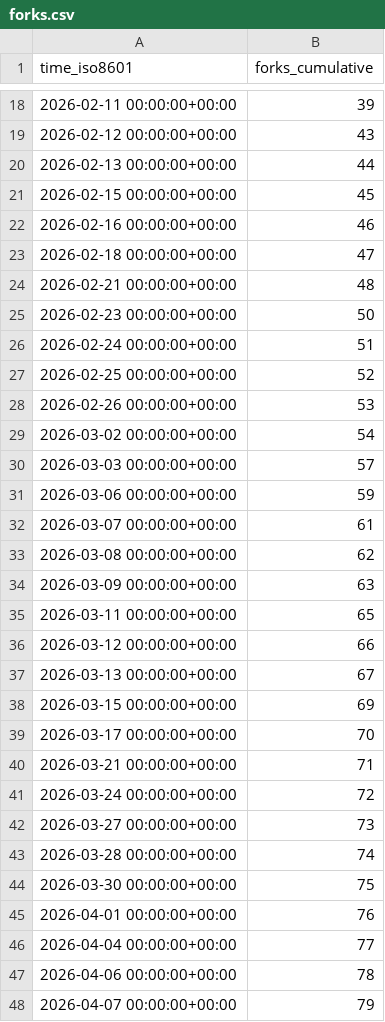
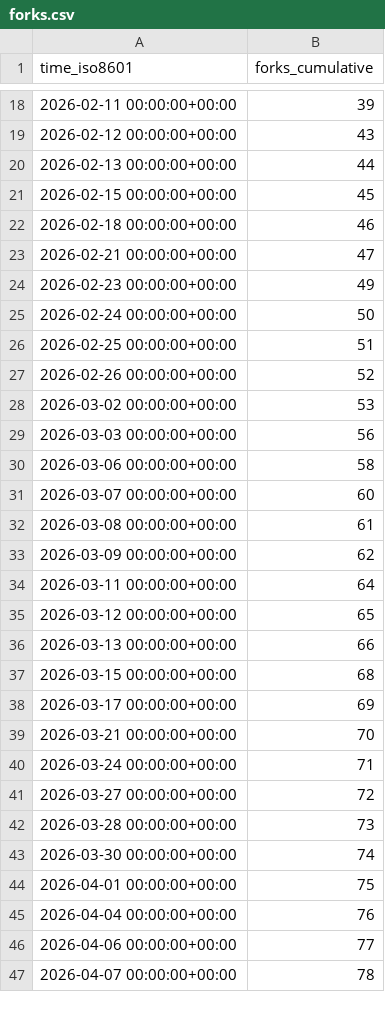
Before and after one commit to Silesian-Phoenix/bambuddy-rc522, a CSV file: maziggy/bambuddy/ghrs-data/forks.csv, drawn as a sheet; only a part is shown, gaps mark what is left out; the diff covers the shown part only.

```diff
--- a/maziggy/bambuddy/ghrs-data/forks.csv
+++ b/maziggy/bambuddy/ghrs-data/forks.csv
@@ -21,28 +21,27 @@ time_iso8601,forks_cumulative
 2026-02-15 00:00:00+00:00,45
-2026-02-16 00:00:00+00:00,46
-2026-02-18 00:00:00+00:00,47
-2026-02-21 00:00:00+00:00,48
-2026-02-23 00:00:00+00:00,50
-2026-02-24 00:00:00+00:00,51
-2026-02-25 00:00:00+00:00,52
-2026-02-26 00:00:00+00:00,53
-2026-03-02 00:00:00+00:00,54
-2026-03-03 00:00:00+00:00,57
-2026-03-06 00:00:00+00:00,59
-2026-03-07 00:00:00+00:00,61
-2026-03-08 00:00:00+00:00,62
-2026-03-09 00:00:00+00:00,63
-2026-03-11 00:00:00+00:00,65
-2026-03-12 00:00:00+00:00,66
-2026-03-13 00:00:00+00:00,67
-2026-03-15 00:00:00+00:00,69
-2026-03-17 00:00:00+00:00,70
-2026-03-21 00:00:00+00:00,71
-2026-03-24 00:00:00+00:00,72
-2026-03-27 00:00:00+00:00,73
-2026-03-28 00:00:00+00:00,74
-2026-03-30 00:00:00+00:00,75
-2026-04-01 00:00:00+00:00,76
-2026-04-04 00:00:00+00:00,77
-2026-04-06 00:00:00+00:00,78
-2026-04-07 00:00:00+00:00,79
+2026-02-18 00:00:00+00:00,46
+2026-02-21 00:00:00+00:00,47
+2026-02-23 00:00:00+00:00,49
+2026-02-24 00:00:00+00:00,50
+2026-02-25 00:00:00+00:00,51
+2026-02-26 00:00:00+00:00,52
+2026-03-02 00:00:00+00:00,53
+2026-03-03 00:00:00+00:00,56
+2026-03-06 00:00:00+00:00,58
+2026-03-07 00:00:00+00:00,60
+2026-03-08 00:00:00+00:00,61
+2026-03-09 00:00:00+00:00,62
+2026-03-11 00:00:00+00:00,64
+2026-03-12 00:00:00+00:00,65
+2026-03-13 00:00:00+00:00,66
+2026-03-15 00:00:00+00:00,68
+2026-03-17 00:00:00+00:00,69
+2026-03-21 00:00:00+00:00,70
+2026-03-24 00:00:00+00:00,71
+2026-03-27 00:00:00+00:00,72
+2026-03-28 00:00:00+00:00,73
+2026-03-30 00:00:00+00:00,74
+2026-04-01 00:00:00+00:00,75
+2026-04-04 00:00:00+00:00,76
+2026-04-06 00:00:00+00:00,77
+2026-04-07 00:00:00+00:00,78
```
Also changed, not shown: 1 added row and 105 edited cells elsewhere in this file, maziggy/bambuddy/ghrs-data/stargazers.csv.
